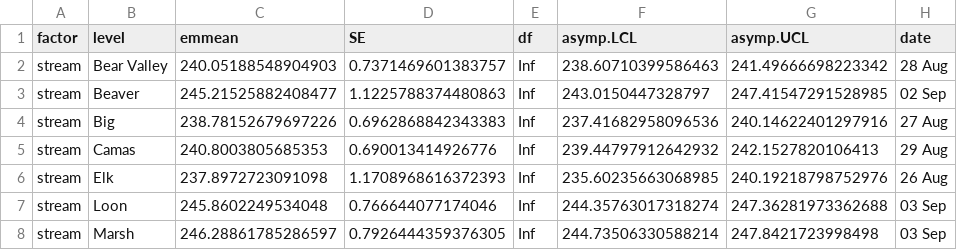
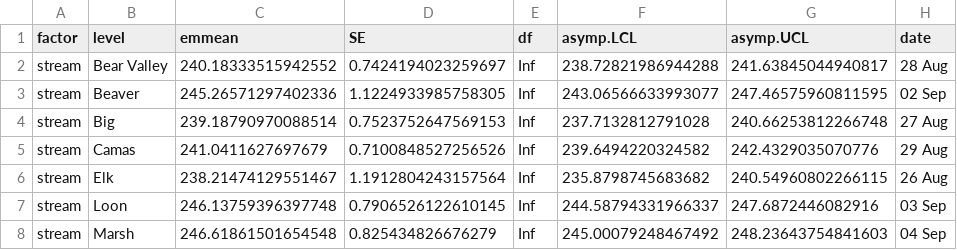
Before and after one commit to morgan-sparks/mfsr_phenology, a CSV file: tables/revision/F3_emmeans_fixed_index.csv, drawn as a sheet; only a part is shown; the diff covers the shown part only.

```diff
--- a/tables/revision/F3_emmeans_fixed_index.csv
+++ b/tables/revision/F3_emmeans_fixed_index.csv
@@ -1,8 +1,8 @@
 factor,level,emmean,SE,df,asymp.LCL,asymp.UCL,date
-stream,Bear Valley,240.05188548904903,0.7371469601383757,Inf,238.60710399586463,241.49666698223342,28 Aug
-stream,Beaver,245.21525882408477,1.1225788374480863,Inf,243.0150447328797,247.41547291528985,02 Sep
-stream,Big,238.78152679697226,0.6962868842343383,Inf,237.41682958096536,240.14622401297916,27 Aug
-stream,Camas,240.8003805685353,0.690013414926776,Inf,239.44797912642932,242.1527820106413,29 Aug
-stream,Elk,237.8972723091098,1.1708968616372393,Inf,235.60235663068985,240.19218798752976,26 Aug
-stream,Loon,245.8602249534048,0.766644077174046,Inf,244.35763017318274,247.36281973362688,03 Sep
-stream,Marsh,246.28861785286597,0.7926444359376305,Inf,244.73506330588214,247.8421723998498,03 Sep
+stream,Bear Valley,240.18333515942552,0.7424194023259697,Inf,238.72821986944288,241.63845044940817,28 Aug
+stream,Beaver,245.26571297402336,1.1224933985758305,Inf,243.06566633993077,247.46575960811595,02 Sep
+stream,Big,239.18790970088514,0.7523752647569153,Inf,237.7132812791028,240.66253812266748,27 Aug
+stream,Camas,241.0411627697679,0.7100848527256526,Inf,239.6494220324582,242.4329035070776,29 Aug
+stream,Elk,238.21474129551467,1.1912804243157564,Inf,235.8798745683682,240.54960802266115,26 Aug
+stream,Loon,246.13759396397748,0.7906526122610145,Inf,244.58794331966337,247.6872446082916,03 Sep
+stream,Marsh,246.61861501654548,0.825434826676279,Inf,245.00079248467492,248.23643754841603,04 Sep
```
Also changed, not shown: 23 edited cells elsewhere in this file, tables/revision/F1_model_comparison_fixed_index.csv, tables/revision/F2_final_model_fixed_index.csv, 19 other files.
